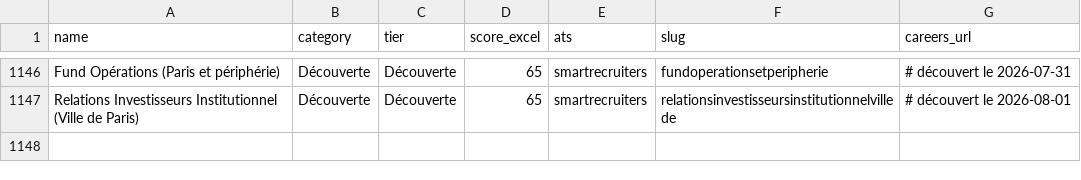
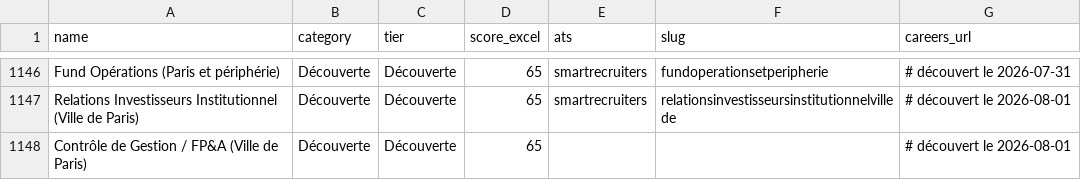
Before and after one commit to ghazouanihatim1-creator/job-hunter, a CSV file: companies.csv, drawn as a sheet; only a part is shown, gaps mark what is left out.

```diff
--- a/companies.csv
+++ b/companies.csv
@@ -1147 +1147,2 @@ Fund Opérations (Paris et périphérie),Découverte,Découverte,65,smartrecruit
 Relations Investisseurs Institutionnel (Ville de Paris),Découverte,Découverte,65,smartrecruiters,relationsinvestisseursinstitutionnelvillede,# découvert le 2026-08-01
+Contrôle de Gestion / FP&A (Ville de Paris),Découverte,Découverte,65,,,# découvert le 2026-08-01
```
Also changed, not shown: 1 other file.
